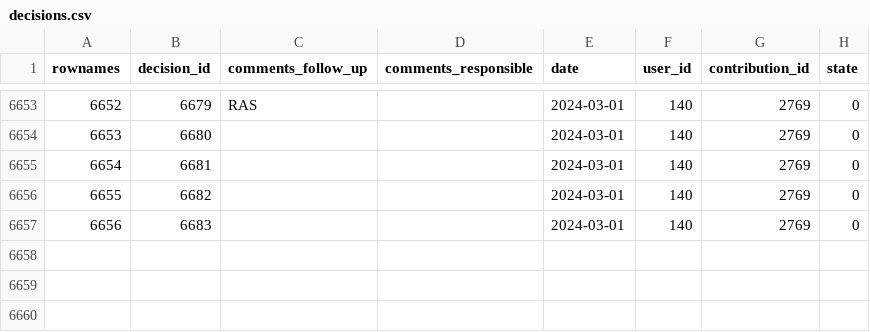
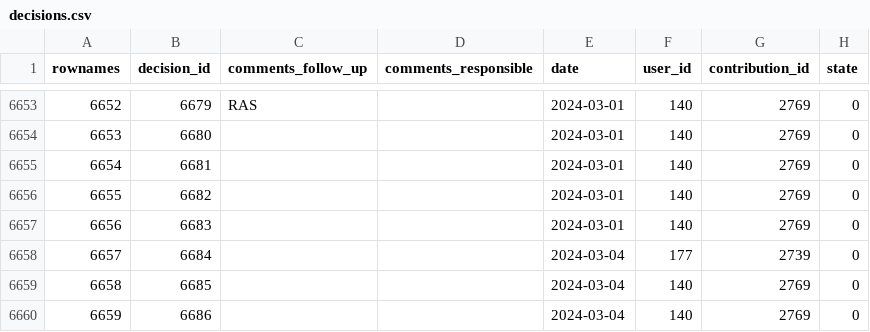
Before and after one commit to s-balandine/typology-dump, a CSV file: data/decisions.csv, drawn as a sheet; only a part is shown, gaps mark what is left out; the diff names each change by its address in the sheet, - before the commit and + after, or states it on an @@ line.

```diff
--- a/data/decisions.csv
+++ b/data/decisions.csv
+row 6658: 6657 | 6684 |  |  | 2024-03-04 | 177 | 2739 | 0
+row 6659: 6658 | 6685 |  |  | 2024-03-04 | 140 | 2769 | 0
+row 6660: 6659 | 6686 |  |  | 2024-03-04 | 140 | 2769 | 0
```
Also changed, not shown: data/contributions.csv, data/d2session_history.csv, 4 other files.
